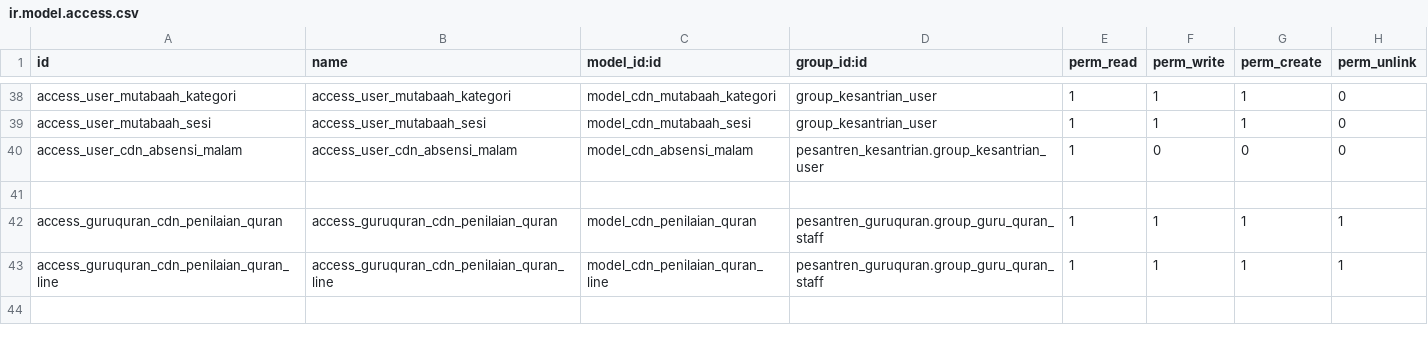
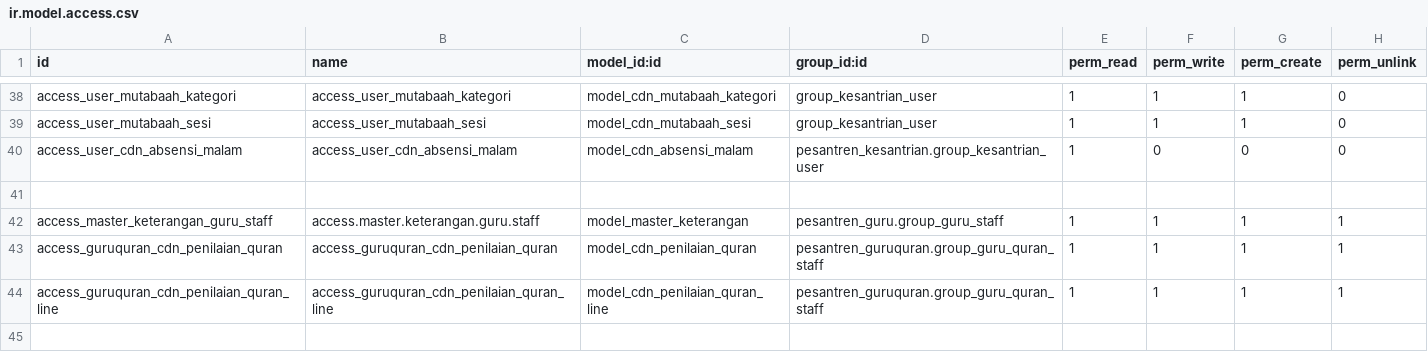
Before and after one commit to Fyoo-o/odoo-pesantren-dqi, a CSV file: pesantren_kesantrian/security/ir.model.access.csv, drawn as a sheet; only a part is shown, gaps mark what is left out.

```diff
--- a/pesantren_kesantrian/security/ir.model.access.csv
+++ b/pesantren_kesantrian/security/ir.model.access.csv
@@ -41,2 +41,3 @@ access_user_cdn_absensi_malam,access_user_cdn_absensi_malam,model_cdn_absensi_ma
 
+access_master_keterangan_guru_staff,access.master.keterangan.guru.staff,model_master_keterangan,pesantren_guru.group_guru_staff,1,1,1,1
 access_guruquran_cdn_penilaian_quran,access_guruquran_cdn_penilaian_quran,model_cdn_penilaian_quran,pesantren_guruquran.group_guru_quran_staff,1,1,1,1
```
Also changed, not shown: 23 other files.
